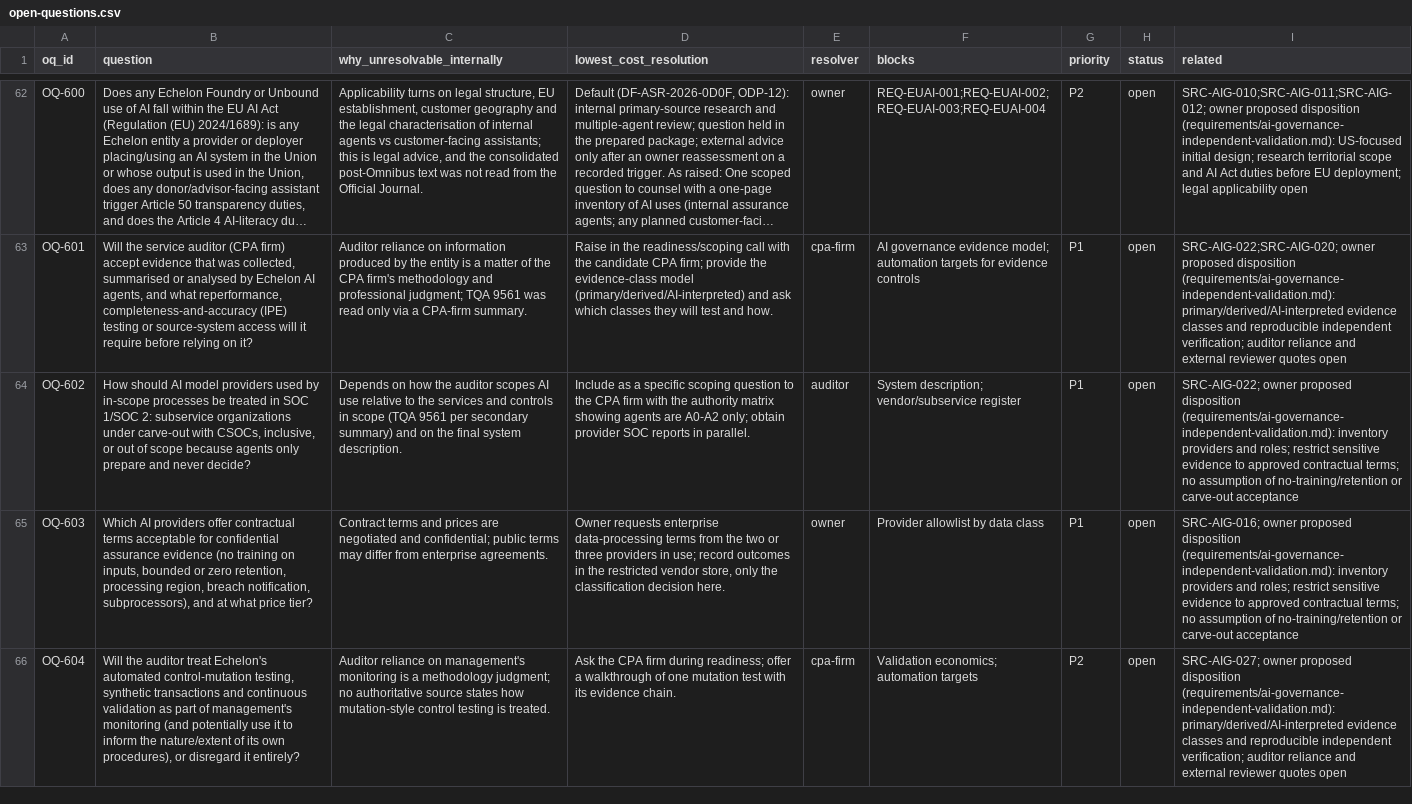
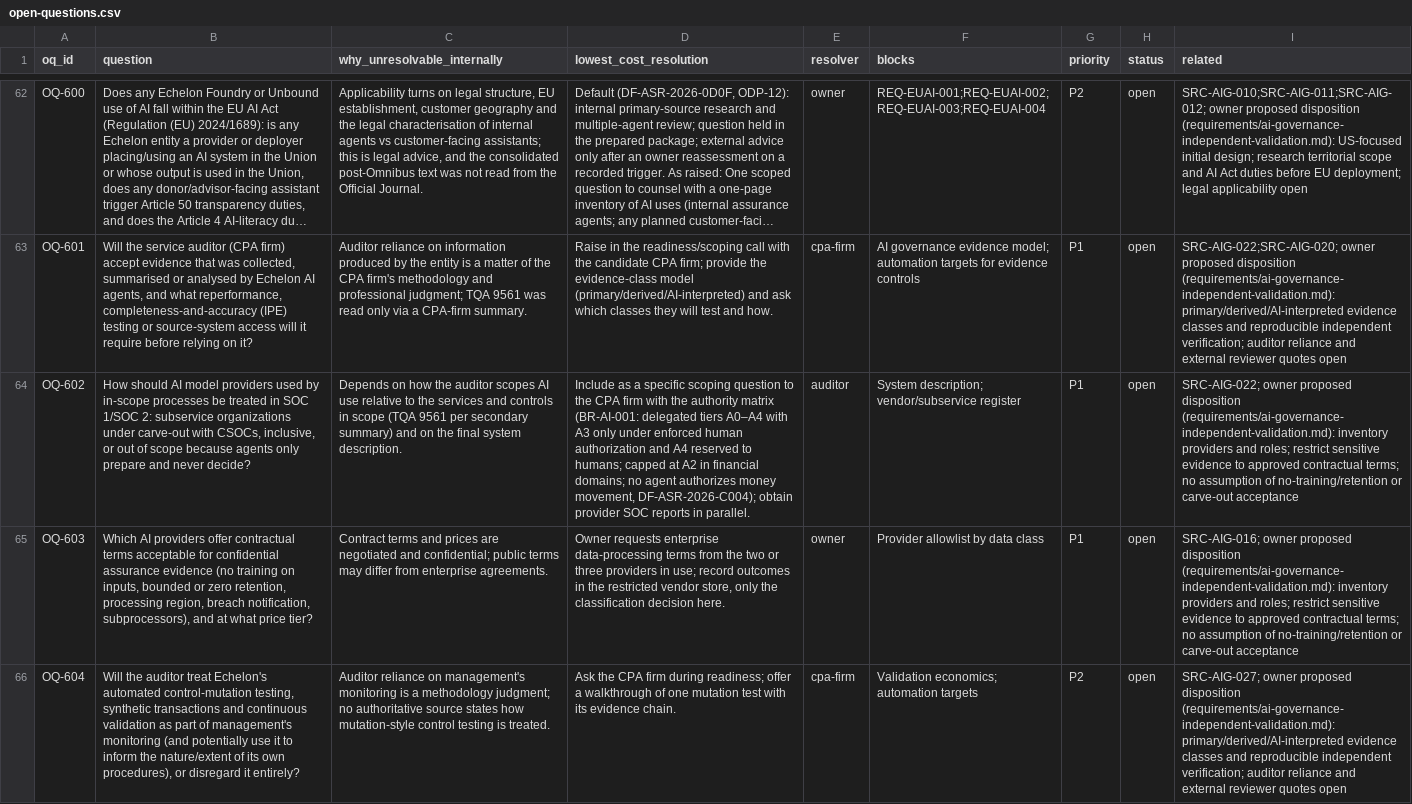
Before and after one commit to kemiller2002/echelon-assurance, a CSV file: registers/open-questions.csv, drawn as a sheet; only a part is shown, gaps mark what is left out; long unchanged cells end in …; the diff names each change by its address in the sheet, - before the commit and + after, or states it on an @@ line.

```diff
--- a/registers/open-questions.csv
+++ b/registers/open-questions.csv
-D64 (lowest_cost_resolution): …authority matrix showing agents are A0-A2 only; obtain provider…
+D64 (lowest_cost_resolution): …authority matrix (BR-AI-001: delegated tiers A0–A4 with A3 only under enforced human authorization and A4 reserved to humans; capped at A2 in financial domains; no agent authorizes money movement, DF-ASR-2026-C004); obtain provider…
```
Also changed, not shown: customer-assurance/question-bank.csv, roadmap/backlog.csv, 4 other files.
